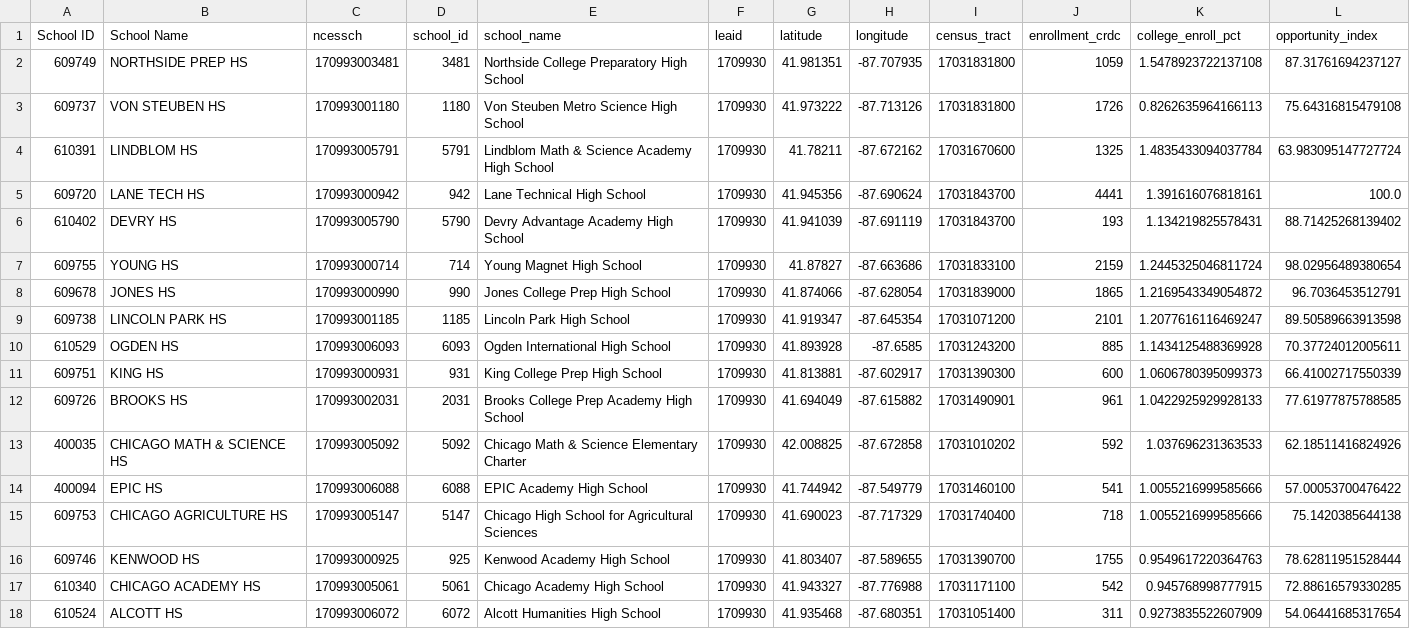
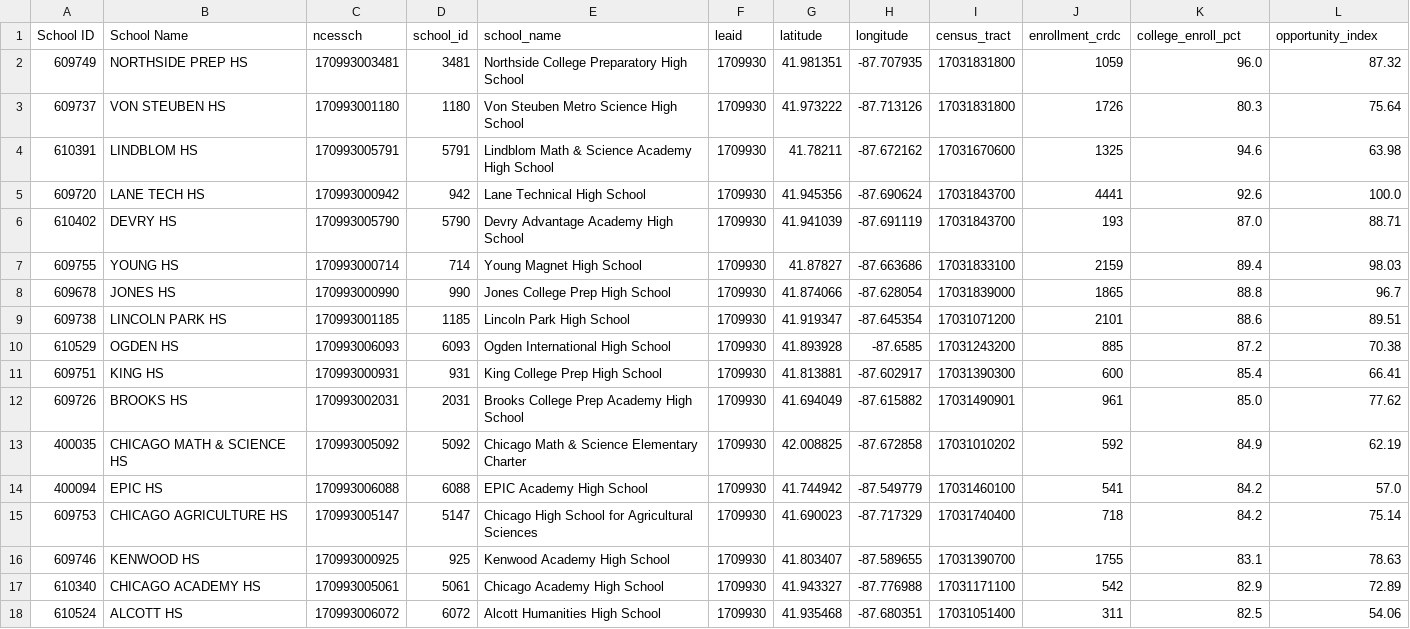
Before and after one commit to idalina-sachango/opportunity-index-dashboard-chicago, a CSV file: tools4schools/data/results/opportunity_index_by_school_scaled.csv, drawn as a sheet; only a part is shown; the diff covers the shown part only.

Commit message:
Complete results

```diff
--- a/tools4schools/data/results/opportunity_index_by_school_scaled.csv
+++ b/tools4schools/data/results/opportunity_index_by_school_scaled.csv
@@ -1,18 +1,18 @@
 School ID,School Name,ncessch,school_id,school_name,leaid,latitude,longitude,census_tract,enrollment_crdc,college_enroll_pct,opportunity_index
-609749,NORTHSIDE PREP HS,170993003481,3481,Northside College Preparatory High School,1709930,41.981351,-87.707935,17031831800,1059,1.5478923722137108,87.31761694237127
-609737,VON STEUBEN HS,170993001180,1180,Von Steuben Metro Science High School,1709930,41.973222,-87.713126,17031831800,1726,0.8262635964166113,75.64316815479108
-610391,LINDBLOM HS,170993005791,5791,Lindblom Math & Science Academy High School,1709930,41.78211,-87.672162,17031670600,1325,1.4835433094037784,63.983095147727724
-609720,LANE TECH HS,170993000942,942,Lane Technical High School,1709930,41.945356,-87.690624,17031843700,4441,1.391616076818161,100.0
-610402,DEVRY HS,170993005790,5790,Devry Advantage Academy High School,1709930,41.941039,-87.691119,17031843700,193,1.134219825578431,88.71425268139402
-609755,YOUNG HS,170993000714,714,Young Magnet High School,1709930,41.87827,-87.663686,17031833100,2159,1.2445325046811724,98.02956489380654
-609678,JONES HS,170993000990,990,Jones College Prep High School,1709930,41.874066,-87.628054,17031839000,1865,1.2169543349054872,96.7036453512791
-609738,LINCOLN PARK HS,170993001185,1185,Lincoln Park High School,1709930,41.919347,-87.645354,17031071200,2101,1.2077616116469247,89.50589663913598
-610529,OGDEN HS,170993006093,6093,Ogden International High School,1709930,41.893928,-87.6585,17031243200,885,1.1434125488369928,70.37724012005611
-609751,KING HS,170993000931,931,King College Prep High School,1709930,41.813881,-87.602917,17031390300,600,1.0606780395099373,66.41002717550339
-609726,BROOKS HS,170993002031,2031,Brooks College Prep Academy High School,1709930,41.694049,-87.615882,17031490901,961,1.0422925929928133,77.61977875788585
-400035,CHICAGO MATH & SCIENCE HS,170993005092,5092,Chicago Math & Science Elementary Charter,1709930,42.008825,-87.672858,17031010202,592,1.037696231363533,62.18511416824926
-400094,EPIC HS,170993006088,6088,EPIC Academy High School,1709930,41.744942,-87.549779,17031460100,541,1.0055216999585666,57.00053700476422
-609753,CHICAGO AGRICULTURE HS,170993005147,5147,Chicago High School for Agricultural Sciences,1709930,41.690023,-87.717329,17031740400,718,1.0055216999585666,75.1420385644138
-609746,KENWOOD HS,170993000925,925,Kenwood Academy High School,1709930,41.803407,-87.589655,17031390700,1755,0.9549617220364763,78.62811951528444
-610340,CHICAGO ACADEMY HS,170993005061,5061,Chicago Academy High School,1709930,41.943327,-87.776988,17031171100,542,0.945768998777915,72.88616579330285
-610524,ALCOTT HS,170993006072,6072,Alcott Humanities High School,1709930,41.935468,-87.680351,17031051400,311,0.9273835522607909,54.06441685317654
+609749,NORTHSIDE PREP HS,170993003481,3481,Northside College Preparatory High School,1709930,41.981351,-87.707935,17031831800,1059,96.0,87.32
+609737,VON STEUBEN HS,170993001180,1180,Von Steuben Metro Science High School,1709930,41.973222,-87.713126,17031831800,1726,80.3,75.64
+610391,LINDBLOM HS,170993005791,5791,Lindblom Math & Science Academy High School,1709930,41.78211,-87.672162,17031670600,1325,94.6,63.98
+609720,LANE TECH HS,170993000942,942,Lane Technical High School,1709930,41.945356,-87.690624,17031843700,4441,92.6,100.0
+610402,DEVRY HS,170993005790,5790,Devry Advantage Academy High School,1709930,41.941039,-87.691119,17031843700,193,87.0,88.71
+609755,YOUNG HS,170993000714,714,Young Magnet High School,1709930,41.87827,-87.663686,17031833100,2159,89.4,98.03
+609678,JONES HS,170993000990,990,Jones College Prep High School,1709930,41.874066,-87.628054,17031839000,1865,88.8,96.7
+609738,LINCOLN PARK HS,170993001185,1185,Lincoln Park High School,1709930,41.919347,-87.645354,17031071200,2101,88.6,89.51
+610529,OGDEN HS,170993006093,6093,Ogden International High School,1709930,41.893928,-87.6585,17031243200,885,87.2,70.38
+609751,KING HS,170993000931,931,King College Prep High School,1709930,41.813881,-87.602917,17031390300,600,85.4,66.41
+609726,BROOKS HS,170993002031,2031,Brooks College Prep Academy High School,1709930,41.694049,-87.615882,17031490901,961,85.0,77.62
+400035,CHICAGO MATH & SCIENCE HS,170993005092,5092,Chicago Math & Science Elementary Charter,1709930,42.008825,-87.672858,17031010202,592,84.9,62.19
+400094,EPIC HS,170993006088,6088,EPIC Academy High School,1709930,41.744942,-87.549779,17031460100,541,84.2,57.0
+609753,CHICAGO AGRICULTURE HS,170993005147,5147,Chicago High School for Agricultural Sciences,1709930,41.690023,-87.717329,17031740400,718,84.2,75.14
+609746,KENWOOD HS,170993000925,925,Kenwood Academy High School,1709930,41.803407,-87.589655,17031390700,1755,83.1,78.63
+610340,CHICAGO ACADEMY HS,170993005061,5061,Chicago Academy High School,1709930,41.943327,-87.776988,17031171100,542,82.9,72.89
+610524,ALCOTT HS,170993006072,6072,Alcott Humanities High School,1709930,41.935468,-87.680351,17031051400,311,82.5,54.06
```
Also changed, not shown: 135 edited cells elsewhere in this file, tools4schools/data/results/consolidated.csv, tools4schools/data/results/indicators_by_school_per_unit.csv, 2 other files.
